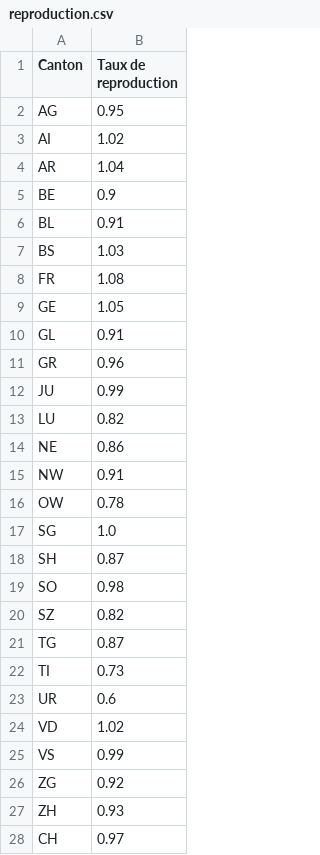
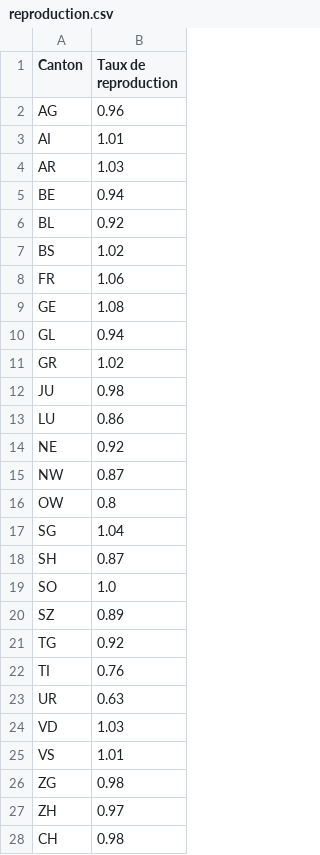
Before and after one commit to maradan29/coronaFR, a CSV file: reproduction.csv, drawn as a sheet.

Commit message:
Add existing file

```diff
--- a/reproduction.csv
+++ b/reproduction.csv
@@ -1,28 +1,28 @@
 Canton,Taux de reproduction
-AG,0.95
-AI,1.02
-AR,1.04
-BE,0.9
-BL,0.91
-BS,1.03
-FR,1.08
-GE,1.05
-GL,0.91
-GR,0.96
-JU,0.99
-LU,0.82
-NE,0.86
-NW,0.91
-OW,0.78
-SG,1.0
+AG,0.96
+AI,1.01
+AR,1.03
+BE,0.94
+BL,0.92
+BS,1.02
+FR,1.06
+GE,1.08
+GL,0.94
+GR,1.02
+JU,0.98
+LU,0.86
+NE,0.92
+NW,0.87
+OW,0.8
+SG,1.04
 SH,0.87
-SO,0.98
-SZ,0.82
-TG,0.87
-TI,0.73
-UR,0.6
-VD,1.02
-VS,0.99
-ZG,0.92
-ZH,0.93
-CH,0.97
+SO,1.0
+SZ,0.89
+TG,0.92
+TI,0.76
+UR,0.63
+VD,1.03
+VS,1.01
+ZG,0.98
+ZH,0.97
+CH,0.98
```
